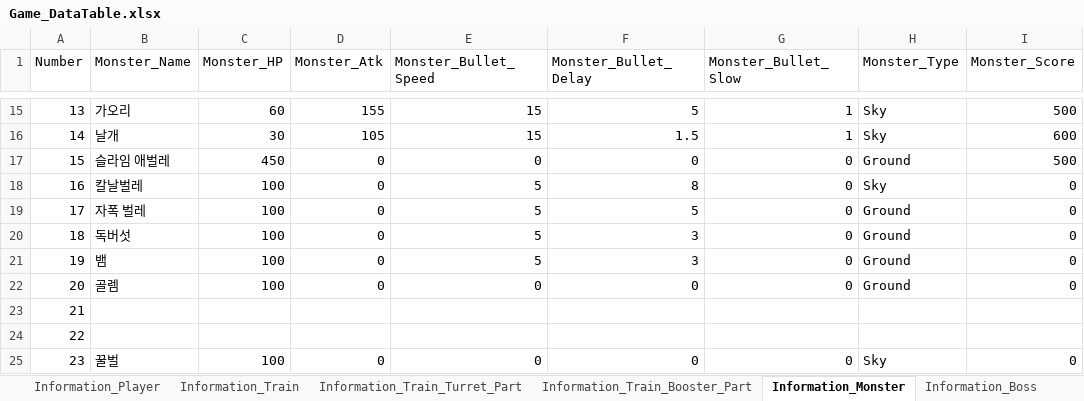
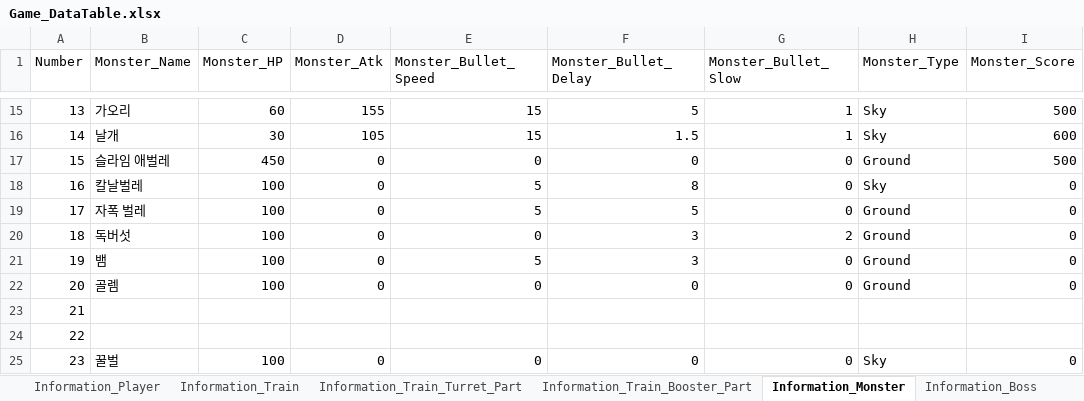
Before and after one commit to kmk5844/NiarT_Pro, an Excel workbook: Train/Assets/_Data_Game/Game_DataTable.xlsx, sheet Information_Monster, drawn as a sheet; only a part is shown, gaps mark what is left out; values as stored, in another font and other column widths than the file's, no borders; charts and pictures not drawn; the diff names each change by its address in the sheet, - before the commit and + after, or states it on an @@ line.

```diff
--- a/Train/Assets/_Data_Game/Game_DataTable.xlsx (sheet Information_Monster)
+++ b/Train/Assets/_Data_Game/Game_DataTable.xlsx (sheet Information_Monster)
-E20 (Monster_Bullet_Speed): 5
+E20 (Monster_Bullet_Speed): 0
-G20 (Monster_Bullet_Slow): 0
+G20 (Monster_Bullet_Slow): 2
```
Also changed, not shown: 48 other files.
